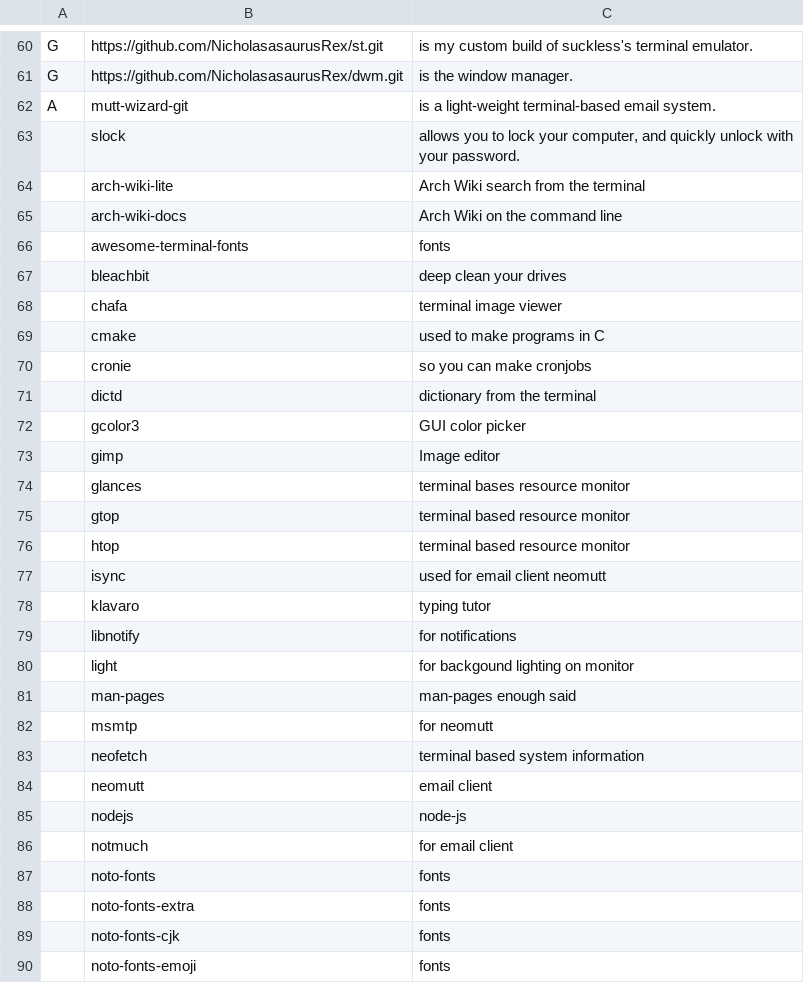
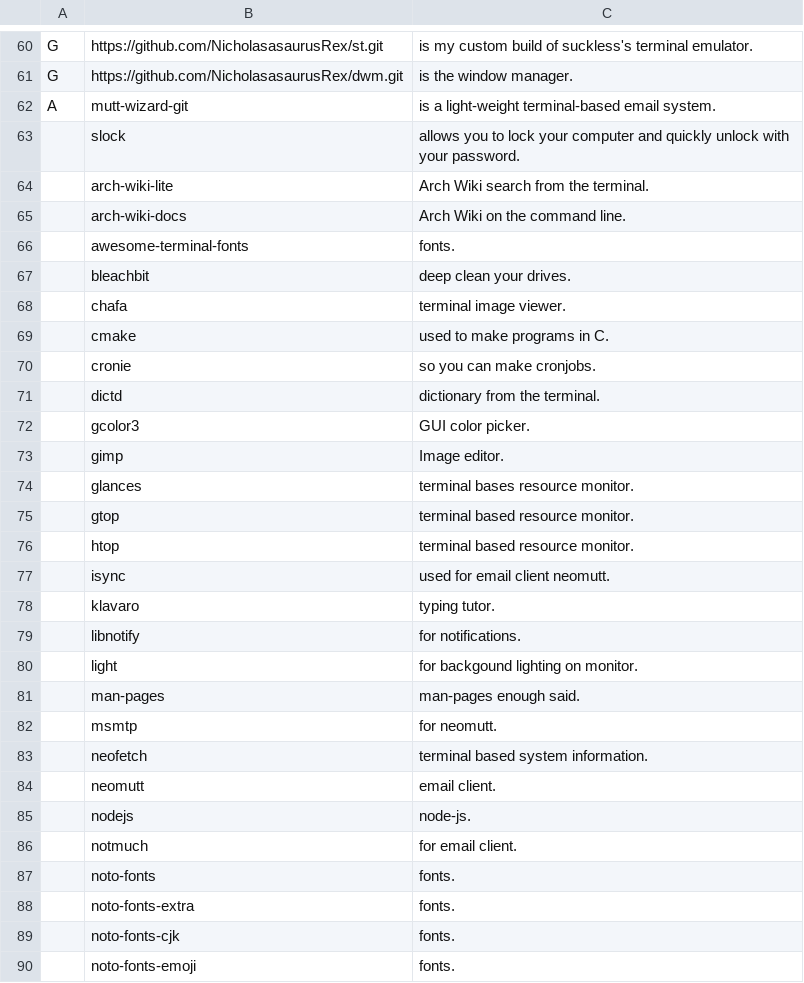
Before and after one commit to NicholasasaurusRex/NARBS, a CSV file: progs.csv, drawn as a sheet; only a part is shown, gaps mark what is left out; the diff covers the shown part only.

Commit message:
add my programs to progs.csv

```diff
--- a/progs.csv
+++ b/progs.csv
@@ -63,28 +63,28 @@ A,mutt-wizard-git,is a light-weight terminal-based email system.,
-,slock,"allows you to lock your computer, and quickly unlock with your password.",
-,arch-wiki-lite,Arch Wiki search from the terminal,
-,arch-wiki-docs,Arch Wiki on the command line,
-,awesome-terminal-fonts,fonts,
-,bleachbit,deep clean your drives,
-,chafa,terminal image viewer,
-,cmake,used to make programs in C,
-,cronie,so you can make cronjobs,
-,dictd,dictionary from the terminal,
-,gcolor3,GUI color picker,
-,gimp,Image editor,
-,glances,terminal bases resource monitor,
-,gtop,terminal based resource monitor,
-,htop,terminal based resource monitor,
-,isync,used for email client neomutt,
-,klavaro,typing tutor,
-,libnotify,for notifications,
-,light,for backgound lighting on monitor,
-,man-pages,man-pages enough said,
-,msmtp,for neomutt,
-,neofetch,terminal based system information,
-,neomutt,email client,
-,nodejs,node-js,
-,notmuch,for email client,
-,noto-fonts,fonts,
-,noto-fonts-extra,fonts,
-,noto-fonts-cjk,fonts,
-,noto-fonts-emoji,fonts,
+,slock,"allows you to lock your computer and quickly unlock with your password.",
+,arch-wiki-lite,"Arch Wiki search from the terminal.",
+,arch-wiki-docs,"Arch Wiki on the command line.",
+,awesome-terminal-fonts,"fonts.",
+,bleachbit,"deep clean your drives.",
+,chafa,"terminal image viewer.",
+,cmake,"used to make programs in C.",
+,cronie,"so you can make cronjobs.",
+,dictd,"dictionary from the terminal.",
+,gcolor3,"GUI color picker.",
+,gimp,"Image editor.",
+,glances,"terminal bases resource monitor.",
+,gtop,"terminal based resource monitor.",
+,htop,"terminal based resource monitor.",
+,isync,"used for email client neomutt.",
+,klavaro,"typing tutor.",
+,libnotify,"for notifications.",
+,light,"for backgound lighting on monitor.",
+,man-pages,"man-pages enough said.",
+,msmtp,"for neomutt.",
+,neofetch,"terminal based system information.",
+,neomutt,"email client.",
+,nodejs,"node-js.",
+,notmuch,"for email client.",
+,noto-fonts,"fonts.",
+,noto-fonts-extra,"fonts.",
+,noto-fonts-cjk,"fonts.",
+,noto-fonts-emoji,"fonts.",
```
Also changed, not shown: 34 edited cells elsewhere in this file.
